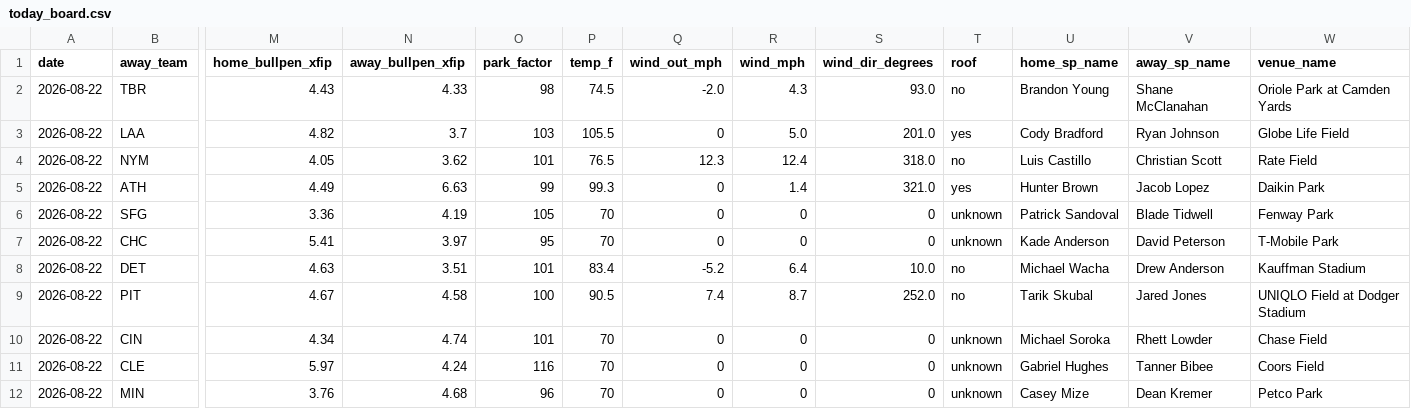
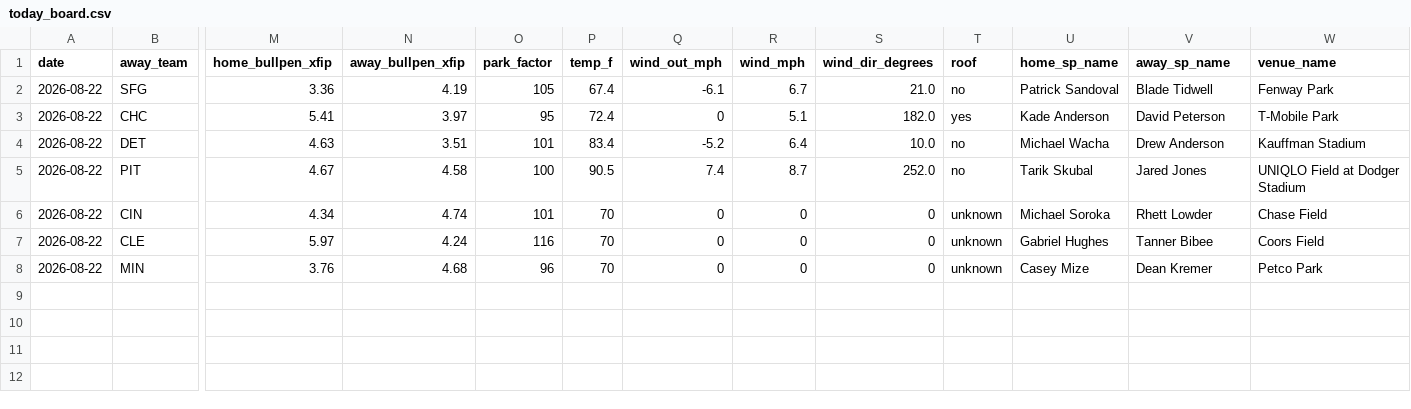
Before and after one commit to Jackstein0/atsrecipts-live-model, a CSV file: atsrecipts-upload-ready/data/processed/today_board.csv, drawn as a sheet; only a part is shown, gaps mark what is left out; removed rows and columns are numbered as before the commit, all else as after; rows hold the shown columns only; the diff names each change by its address in the sheet, - before the commit and + after, or states it on an @@ line.

```diff
--- a/atsrecipts-upload-ready/data/processed/today_board.csv
+++ b/atsrecipts-upload-ready/data/processed/today_board.csv
-row 2: 2026-08-22 | TBR | 4.43 | 4.33 | 98 | 74.5 | -2.0 | 4.3 | 93.0 | no | Brandon Young | Shane McClanahan | Oriole Park at Camden Yards
-row 3: 2026-08-22 | LAA | 4.82 | 3.7 | 103 | 105.5 | 0 | 5.0 | 201.0 | yes | Cody Bradford | Ryan Johnson | Globe Life Field
-row 4: 2026-08-22 | NYM | 4.05 | 3.62 | 101 | 76.5 | 12.3 | 12.4 | 318.0 | no | Luis Castillo | Christian Scott | Rate Field
-row 5: 2026-08-22 | ATH | 4.49 | 6.63 | 99 | 99.3 | 0 | 1.4 | 321.0 | yes | Hunter Brown | Jacob Lopez | Daikin Park
-P2 (temp_f): 70
+P2 (temp_f): 67.4
-Q2 (wind_out_mph): 0
+Q2 (wind_out_mph): -6.1
-R2 (wind_mph): 0
+R2 (wind_mph): 6.7
-S2 (wind_dir_degrees): 0
+S2 (wind_dir_degrees): 21.0
-T2 (roof): unknown
+T2 (roof): no
-P3 (temp_f): 70
+P3 (temp_f): 72.4
-R3 (wind_mph): 0
+R3 (wind_mph): 5.1
-S3 (wind_dir_degrees): 0
+S3 (wind_dir_degrees): 182.0
-T3 (roof): unknown
+T3 (roof): yes
```
Also changed, not shown: atsrecipts-upload-ready/data/processed/pick_tracker.csv, atsrecipts-upload-ready/data/processed/today_features.csv, 16 other files.
